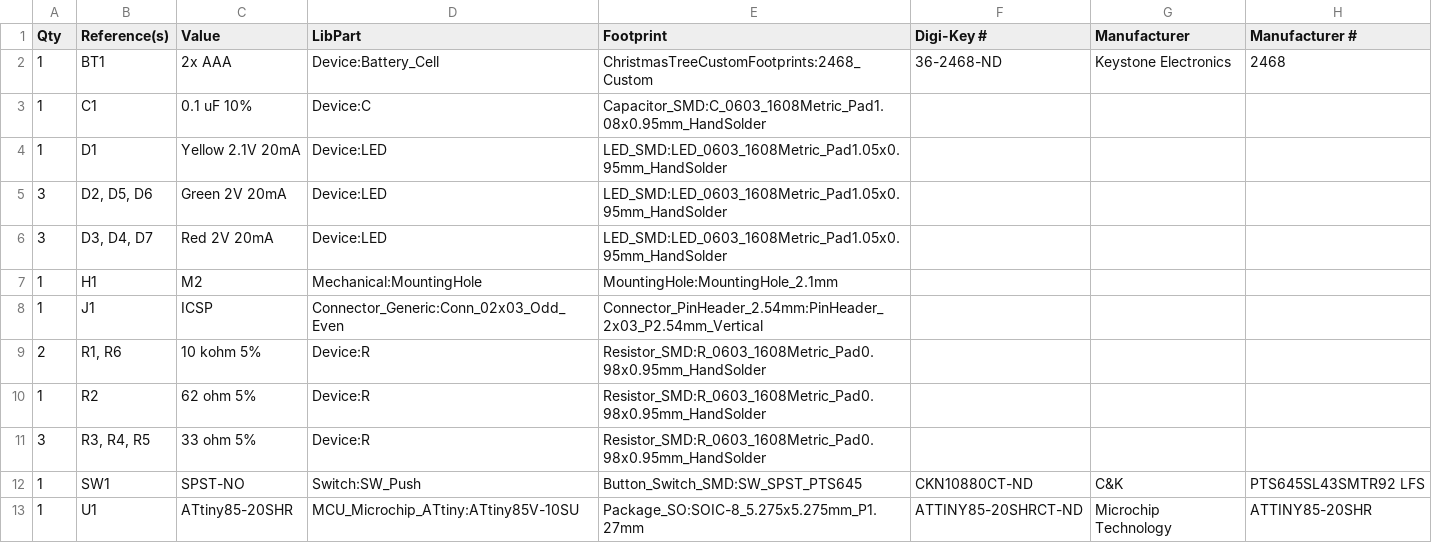
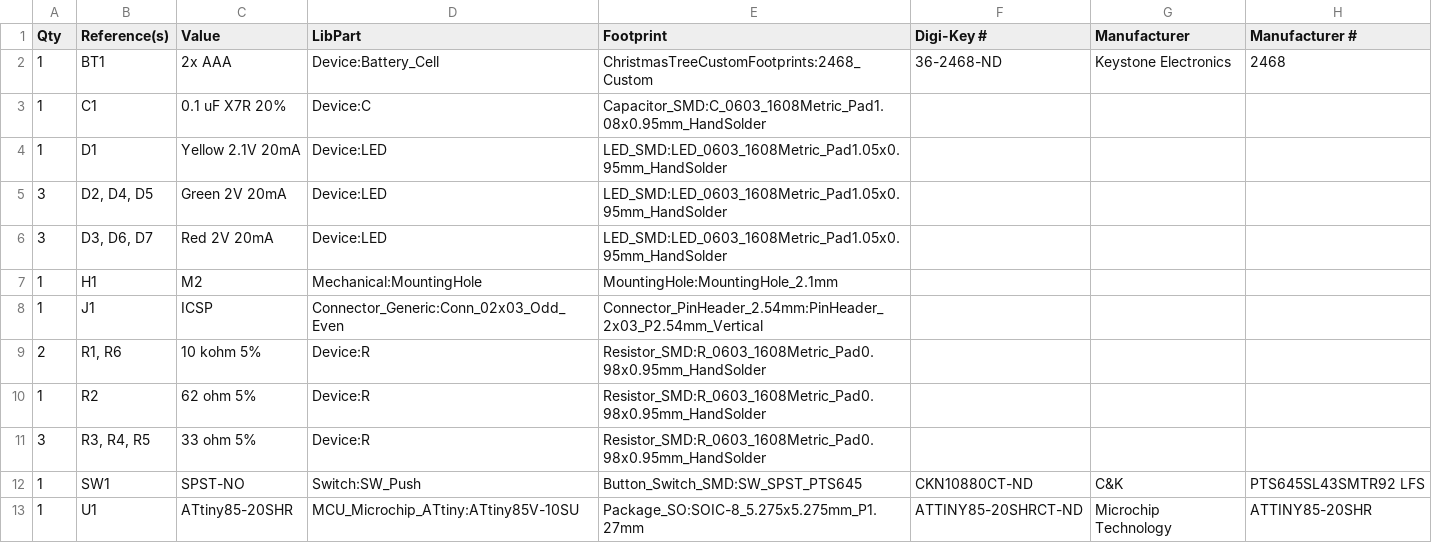
Before and after one commit to MarkSherstan/Christmas2021, a CSV file: ChristmasTreePCB/ChristmasTreePCB.csv, drawn as a sheet.

```diff
--- a/ChristmasTreePCB/ChristmasTreePCB.csv
+++ b/ChristmasTreePCB/ChristmasTreePCB.csv
@@ -2,6 +2,6 @@ Qty,Reference(s),Value,LibPart,Footprint,Digi-Key #,Manufacturer,Manufacturer #
 1,BT1,2x AAA,Device:Battery_Cell,ChristmasTreeCustomFootprints:2468_Custom,36-2468-ND,Keystone Electronics,2468
-1,C1,0.1 uF 10%,Device:C,Capacitor_SMD:C_0603_1608Metric_Pad1.08x0.95mm_HandSolder,,,
+1,C1,0.1 uF X7R 20%,Device:C,Capacitor_SMD:C_0603_1608Metric_Pad1.08x0.95mm_HandSolder,,,
 1,D1,Yellow 2.1V 20mA,Device:LED,LED_SMD:LED_0603_1608Metric_Pad1.05x0.95mm_HandSolder,,,
-3,"D2, D5, D6",Green 2V 20mA,Device:LED,LED_SMD:LED_0603_1608Metric_Pad1.05x0.95mm_HandSolder,,,
-3,"D3, D4, D7",Red 2V 20mA,Device:LED,LED_SMD:LED_0603_1608Metric_Pad1.05x0.95mm_HandSolder,,,
+3,"D2, D4, D5",Green 2V 20mA,Device:LED,LED_SMD:LED_0603_1608Metric_Pad1.05x0.95mm_HandSolder,,,
+3,"D3, D6, D7",Red 2V 20mA,Device:LED,LED_SMD:LED_0603_1608Metric_Pad1.05x0.95mm_HandSolder,,,
 1,H1,M2,Mechanical:MountingHole,MountingHole:MountingHole_2.1mm,,,
```
Also changed, not shown: 5 other files.
